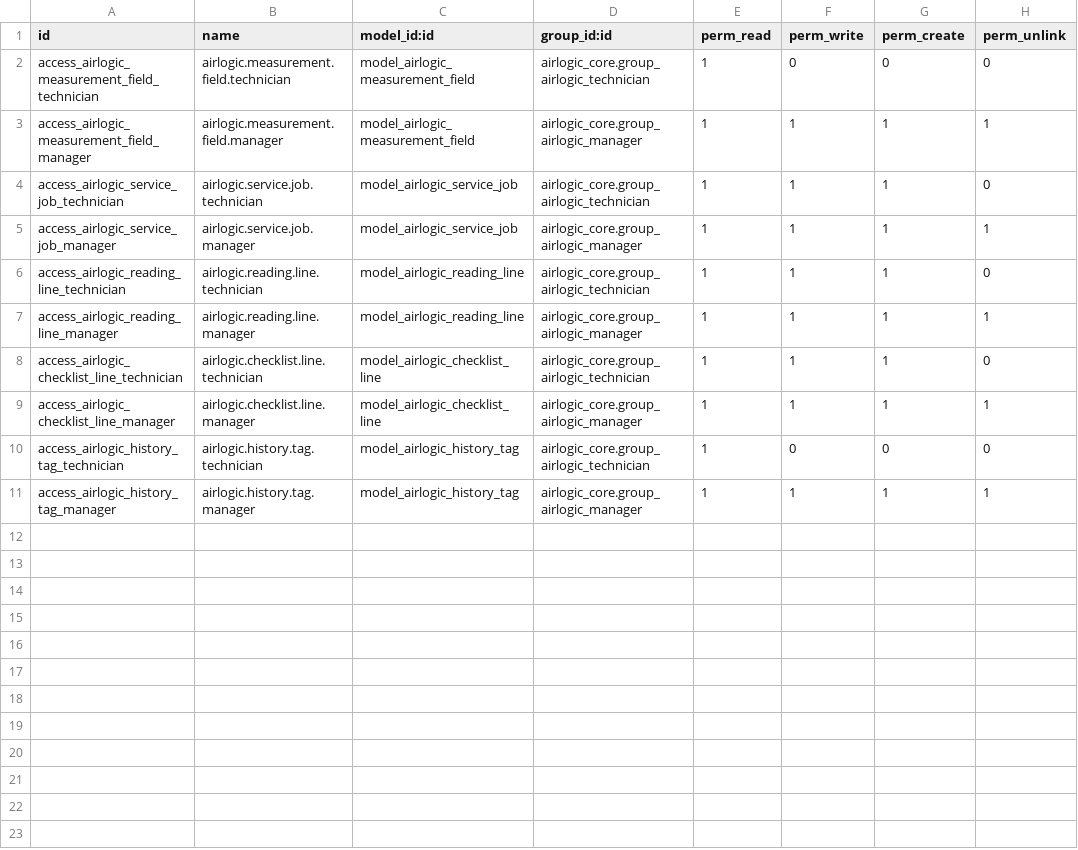
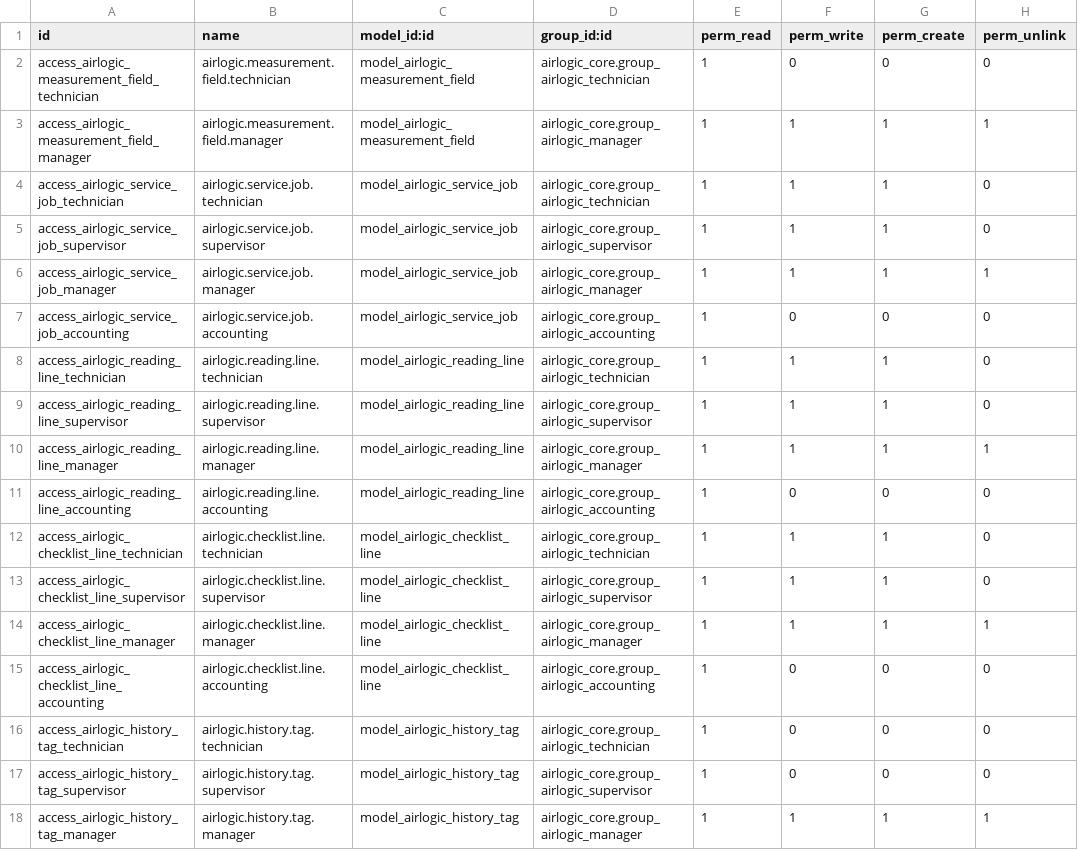
Before and after one commit to kinjoheika/airlogic, a CSV file: addons/airlogic_field_service/security/ir.model.access.csv, drawn as a sheet.

Commit message:
feat(airlogic): roles, phase locking, auto-flag thresholds (AIR-T33)
Items 1-8 of the hardening checklist from
airlogic-field-app-user-rules-and-xml-spec.md, translated onto the
real model/group names (hvac.visit -> airlogic.service.job; the
spec's 4 roles -> existing Technician/Manager plus two new groups).

Access foundation:
- New Supervisor group (between Technician and Manager) and Accounting
  group (separate, read-only), with matching ACL rows.
- ir.rule: technicians see only their own visits/jobs/lines;
  Supervisor+ sees all; Accounting sees only closed-stage records,
  read-only.
- Only Supervisor+ can assign/reassign technician_id on a Visit or Job
  (create+write guard on both models) -- no more self-reassign.

4-phase walkthrough integrity:
- New in_progress state + action_start_visit, auto-triggered the
  moment the mobile app opens a device's entry screen (accurate start
  timestamp, no extra tap). Submit now requires in_progress.
- Phase N+1 is locked (server-enforced in action_save_visual_checklist,
  mirrored client-side for instant UI feedback) until phase N's
  required items all have values.
- Measurement Fields gain configurable Min/Max; reading lines get a
  computed is_out_of_range flag, surfaced as a red highlight in the
  mobile reading grid.
- Clearing a flagged/alert checklist item back to Normal now requires
  a non-blank reason, enforced both client- and server-side.

```diff
--- a/addons/airlogic_field_service/security/ir.model.access.csv
+++ b/addons/airlogic_field_service/security/ir.model.access.csv
@@ -4,8 +4,15 @@ access_airlogic_measurement_field_manager,airlogic.measurement.field.manager,mod
 access_airlogic_service_job_technician,airlogic.service.job.technician,model_airlogic_service_job,airlogic_core.group_airlogic_technician,1,1,1,0
+access_airlogic_service_job_supervisor,airlogic.service.job.supervisor,model_airlogic_service_job,airlogic_core.group_airlogic_supervisor,1,1,1,0
 access_airlogic_service_job_manager,airlogic.service.job.manager,model_airlogic_service_job,airlogic_core.group_airlogic_manager,1,1,1,1
+access_airlogic_service_job_accounting,airlogic.service.job.accounting,model_airlogic_service_job,airlogic_core.group_airlogic_accounting,1,0,0,0
 access_airlogic_reading_line_technician,airlogic.reading.line.technician,model_airlogic_reading_line,airlogic_core.group_airlogic_technician,1,1,1,0
+access_airlogic_reading_line_supervisor,airlogic.reading.line.supervisor,model_airlogic_reading_line,airlogic_core.group_airlogic_supervisor,1,1,1,0
 access_airlogic_reading_line_manager,airlogic.reading.line.manager,model_airlogic_reading_line,airlogic_core.group_airlogic_manager,1,1,1,1
+access_airlogic_reading_line_accounting,airlogic.reading.line.accounting,model_airlogic_reading_line,airlogic_core.group_airlogic_accounting,1,0,0,0
 access_airlogic_checklist_line_technician,airlogic.checklist.line.technician,model_airlogic_checklist_line,airlogic_core.group_airlogic_technician,1,1,1,0
+access_airlogic_checklist_line_supervisor,airlogic.checklist.line.supervisor,model_airlogic_checklist_line,airlogic_core.group_airlogic_supervisor,1,1,1,0
 access_airlogic_checklist_line_manager,airlogic.checklist.line.manager,model_airlogic_checklist_line,airlogic_core.group_airlogic_manager,1,1,1,1
+access_airlogic_checklist_line_accounting,airlogic.checklist.line.accounting,model_airlogic_checklist_line,airlogic_core.group_airlogic_accounting,1,0,0,0
 access_airlogic_history_tag_technician,airlogic.history.tag.technician,model_airlogic_history_tag,airlogic_core.group_airlogic_technician,1,0,0,0
+access_airlogic_history_tag_supervisor,airlogic.history.tag.supervisor,model_airlogic_history_tag,airlogic_core.group_airlogic_supervisor,1,0,0,0
 access_airlogic_history_tag_manager,airlogic.history.tag.manager,model_airlogic_history_tag,airlogic_core.group_airlogic_manager,1,1,1,1
```
Also changed, not shown: addons/airlogic_core/security/ir.model.access.csv, 14 other files.
